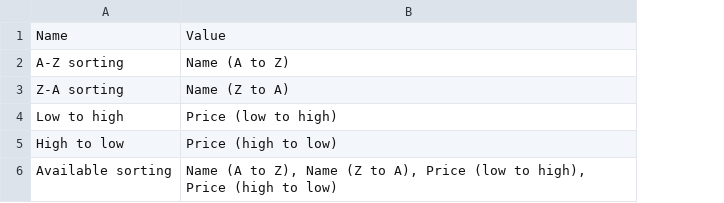
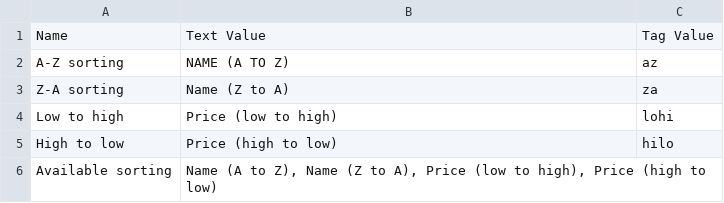
Before and after one commit to Ziryt/Automation_project, a CSV file: src/main/web/Saucedemo/PageInventory/Data.csv, drawn as a sheet; the diff names each change by its address in the sheet, - before the commit and + after, or states it on an @@ line.

Commit message:
Refactored CSV, Field, PageInventory Added data to Data.csv Small improvements PageLogin, Log

```diff
--- a/src/main/web/Saucedemo/PageInventory/Data.csv
+++ b/src/main/web/Saucedemo/PageInventory/Data.csv
+column C, rows 1-5: Tag Value | az | za | lohi | hilo
-B1: Value
+B1: Text Value
-B2: Name (A to Z)
+B2: NAME (A TO Z)
```
Also changed, not shown: 6 other files.
